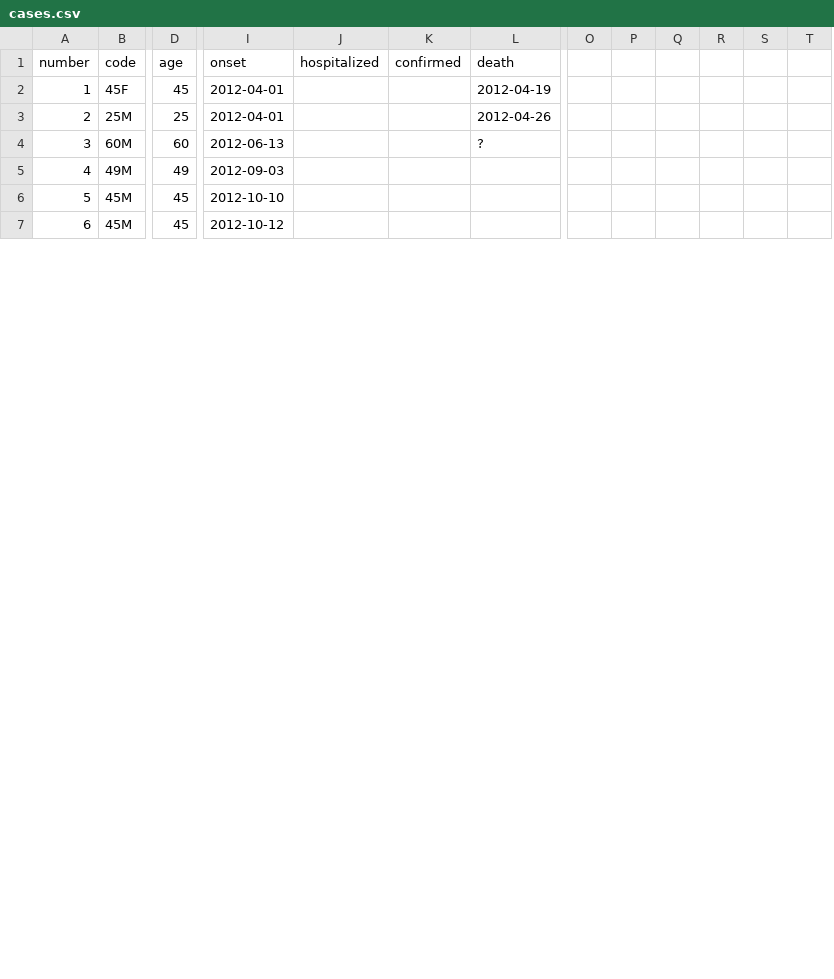
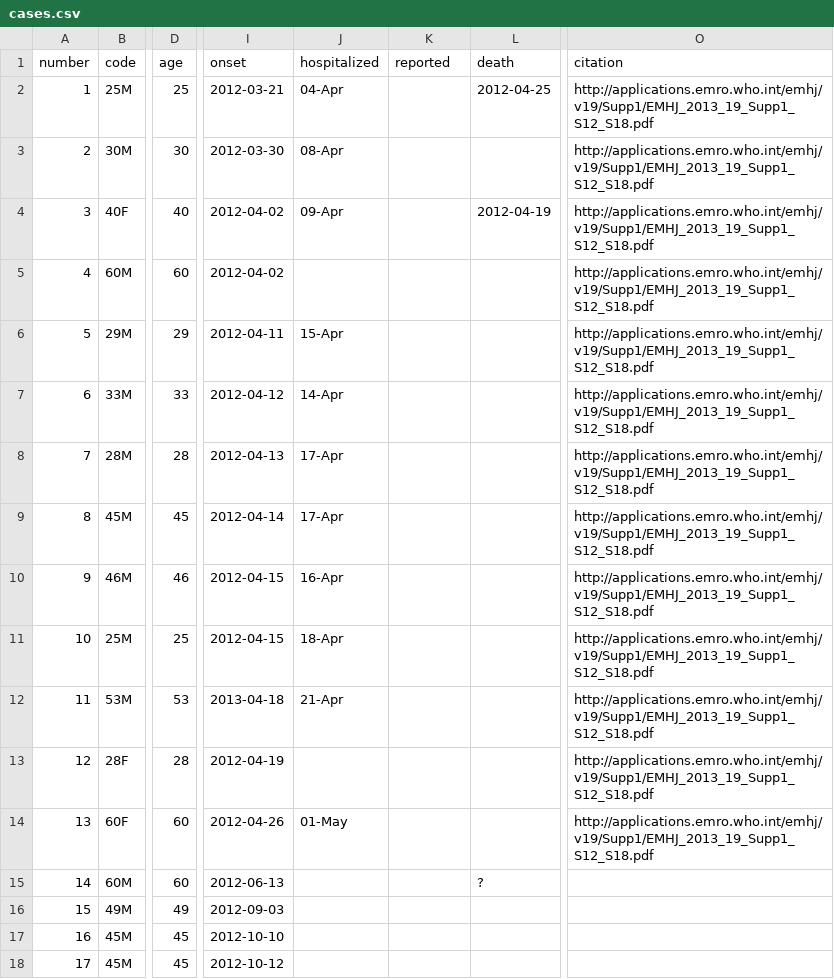
Before and after one commit to rambaut/MERS-Cases, a CSV file: data/cases.csv, drawn as a sheet; only a part is shown, gaps mark what is left out; removed rows and columns are numbered as before the commit, all else as after; rows hold the shown columns only; the diff covers the shown part only; the diff names each change by its address in the sheet, - before the commit and + after, or states it on an @@ line.

Commit message:
Added probable Jordan cases

```diff
--- a/data/cases.csv
+++ b/data/cases.csv
-column O, empty
-column P, empty
-column Q, empty
-column R, empty
-column S, empty
-column T, empty
+column O (citation), row 4: http://applications.emro.who.int/emhj/v19/Supp1/EMHJ_2013_19_Supp1_S12_S18.pdf; row 11: http://applications.emro.who.int/emhj/v19/Supp1/EMHJ_2013_19_Supp1_S12_S18.pdf
-K1: confirmed
+K1: reported
+row 2: 1 | 25M | 25 | 2012-03-21 | 04-Apr |  | 2012-04-25 | http://applications.emro.who.int/emhj/v19/Supp1/EMHJ_2013_19_Supp1_S12_S18.pdf
+row 3: 2 | 30M | 30 | 2012-03-30 | 08-Apr |  |  | http://applications.emro.who.int/emhj/v19/Supp1/EMHJ_2013_19_Supp1_S12_S18.pdf
@@ column A (number) renumbered from row 4 down @@
-B4 (code): 45F
+B4 (code): 40F
-D4 (age): 45
+D4 (age): 40
-I4 (onset): 2012-04-01
+I4 (onset): 2012-04-02
-J4 (hospitalized): (empty)
+J4 (hospitalized): 09-Apr
+row 5: 4 | 60M | 60 | 2012-04-02 |  |  |  | http://applications.emro.who.int/emhj/v19/Supp1/EMHJ_2013_19_Supp1_S12_S18.pdf
+row 6: 5 | 29M | 29 | 2012-04-11 | 15-Apr |  |  | http://applications.emro.who.int/emhj/v19/Supp1/EMHJ_2013_19_Supp1_S12_S18.pdf
+row 7: 6 | 33M | 33 | 2012-04-12 | 14-Apr |  |  | http://applications.emro.who.int/emhj/v19/Supp1/EMHJ_2013_19_Supp1_S12_S18.pdf
+row 8: 7 | 28M | 28 | 2012-04-13 | 17-Apr |  |  | http://applications.emro.who.int/emhj/v19/Supp1/EMHJ_2013_19_Supp1_S12_S18.pdf
+row 9: 8 | 45M | 45 | 2012-04-14 | 17-Apr |  |  | http://applications.emro.who.int/emhj/v19/Supp1/EMHJ_2013_19_Supp1_S12_S18.pdf
+row 10: 9 | 46M | 46 | 2012-04-15 | 16-Apr |  |  | http://applications.emro.who.int/emhj/v19/Supp1/EMHJ_2013_19_Supp1_S12_S18.pdf
-I11 (onset): 2012-04-01
+I11 (onset): 2012-04-15
-J11 (hospitalized): (empty)
+J11 (hospitalized): 18-Apr
-L11 (death): 2012-04-26
+L11 (death): (empty)
+row 12: 11 | 53M | 53 | 2013-04-18 | 21-Apr |  |  | http://applications.emro.who.int/emhj/v19/Supp1/EMHJ_2013_19_Supp1_S12_S18.pdf
+row 13: 12 | 28F | 28 | 2012-04-19 |  |  |  | http://applications.emro.who.int/emhj/v19/Supp1/EMHJ_2013_19_Supp1_S12_S18.pdf
+row 14: 13 | 60F | 60 | 2012-04-26 | 01-May |  |  | http://applications.emro.who.int/emhj/v19/Supp1/EMHJ_2013_19_Supp1_S12_S18.pdf
```
Also changed, not shown: 1 added row, 1 removed row and 10 edited cells elsewhere in this file.
